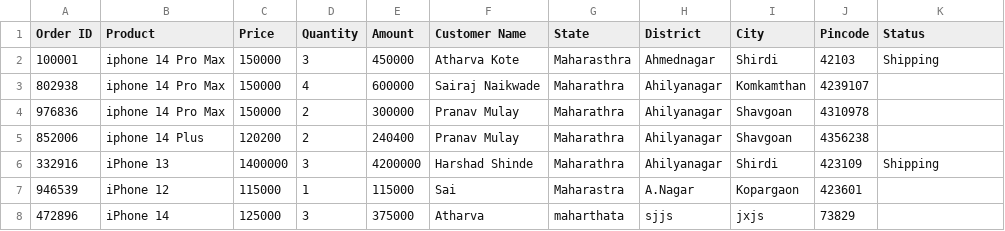
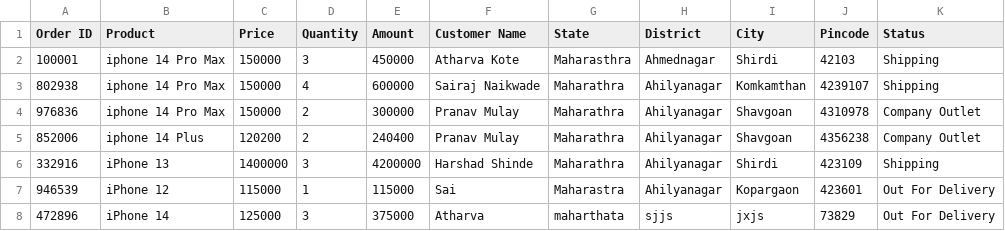
Before and after one commit to Atharvkote/Inventory-Management-System, a CSV file: Datasets/Database.csv, drawn as a sheet.

Commit message:
Update Database.csv

```diff
--- a/Datasets/Database.csv
+++ b/Datasets/Database.csv
@@ -2,7 +2,7 @@ Order ID,Product,Price,Quantity,Amount,Customer Name,State,District,City,Pincode
 100001,iphone 14 Pro Max,150000,3,450000,Atharva Kote,Maharasthra,Ahmednagar,Shirdi,42103,Shipping
-802938,iphone 14 Pro Max,150000,4,600000,Sairaj Naikwade,Maharathra,Ahilyanagar,Komkamthan,4239107,
-976836,iphone 14 Pro Max,150000,2,300000,Pranav Mulay,Maharathra,Ahilyanagar,Shavgoan,4310978,
-852006,iphone 14 Plus,120200,2,240400,Pranav Mulay,Maharathra,Ahilyanagar,Shavgoan,4356238,
+802938,iphone 14 Pro Max,150000,4,600000,Sairaj Naikwade,Maharathra,Ahilyanagar,Komkamthan,4239107,Shipping
+976836,iphone 14 Pro Max,150000,2,300000,Pranav Mulay,Maharathra,Ahilyanagar,Shavgoan,4310978,Company Outlet
+852006,iphone 14 Plus,120200,2,240400,Pranav Mulay,Maharathra,Ahilyanagar,Shavgoan,4356238,Company Outlet
 332916,iPhone 13,1400000,3,4200000,Harshad Shinde,Maharathra,Ahilyanagar,Shirdi,423109,Shipping
-946539,iPhone 12,115000,1,115000,Sai,Maharastra,A.Nagar,Kopargaon,423601
-472896,iPhone 14,125000,3,375000,Atharva,maharthata,sjjs,jxjs,73829
+946539,iPhone 12,115000,1,115000,Sai,Maharastra,Ahilyanagar,Kopargaon,423601,Out For Delivery
+472896,iPhone 14,125000,3,375000,Atharva,maharthata,sjjs,jxjs,73829,Out For Delivery
```
